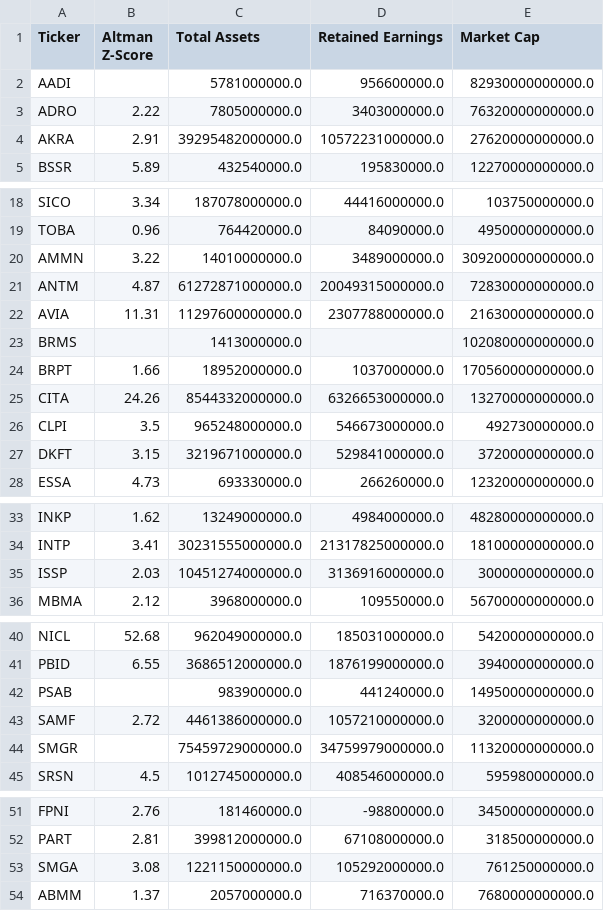
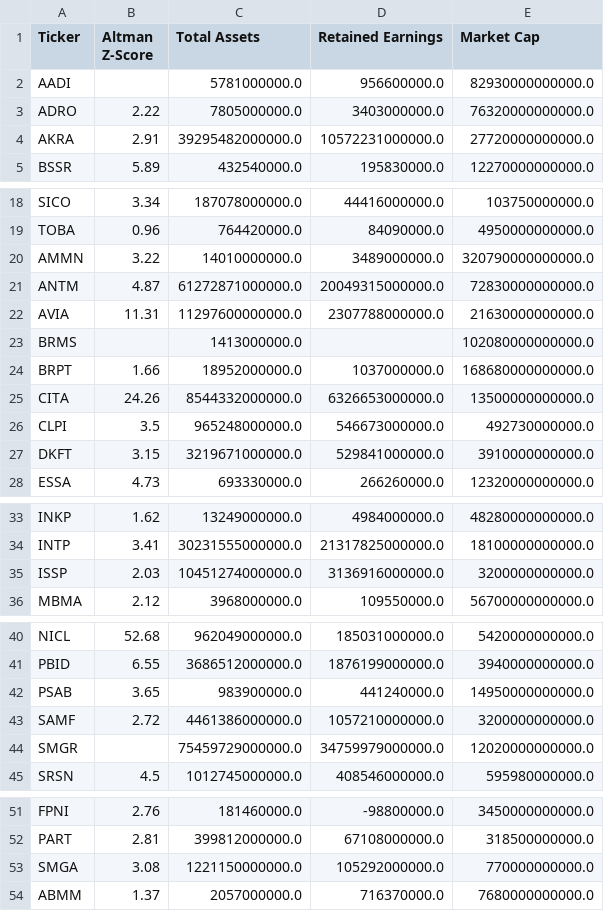
Before and after one commit to dodoreminica/pressure-monitor, a CSV file: Dataset_C_Risk_Scoring.csv, drawn as a sheet; only a part is shown, gaps mark what is left out; the diff covers the shown part only.

```diff
--- a/Dataset_C_Risk_Scoring.csv
+++ b/Dataset_C_Risk_Scoring.csv
@@ -3,3 +3,3 @@ AADI,,5781000000.0,956600000.0,82930000000000.0
 ADRO,2.22,7805000000.0,3403000000.0,76320000000000.0
-AKRA,2.91,39295482000000.0,10572231000000.0,27620000000000.0
+AKRA,2.91,39295482000000.0,10572231000000.0,27720000000000.0
 BSSR,5.89,432540000.0,195830000.0,12270000000000.0
@@ -19,3 +19,3 @@ SICO,3.34,187078000000.0,44416000000.0,103750000000.0
 TOBA,0.96,764420000.0,84090000.0,4950000000000.0
-AMMN,3.22,14010000000.0,3489000000.0,309200000000000.0
+AMMN,3.22,14010000000.0,3489000000.0,320790000000000.0
 ANTM,4.87,61272871000000.0,20049315000000.0,72830000000000.0
@@ -23,6 +23,6 @@ AVIA,11.31,11297600000000.0,2307788000000.0,21630000000000.0
 BRMS,,1413000000.0,,102080000000000.0
-BRPT,1.66,18952000000.0,1037000000.0,170560000000000.0
-CITA,24.26,8544332000000.0,6326653000000.0,13270000000000.0
+BRPT,1.66,18952000000.0,1037000000.0,168680000000000.0
+CITA,24.26,8544332000000.0,6326653000000.0,13500000000000.0
 CLPI,3.5,965248000000.0,546673000000.0,492730000000.0
-DKFT,3.15,3219671000000.0,529841000000.0,3720000000000.0
+DKFT,3.15,3219671000000.0,529841000000.0,3910000000000.0
 ESSA,4.73,693330000.0,266260000.0,12320000000000.0
@@ -34,3 +34,3 @@ INKP,1.62,13249000000.0,4984000000.0,48280000000000.0
 INTP,3.41,30231555000000.0,21317825000000.0,18100000000000.0
-ISSP,2.03,10451274000000.0,3136916000000.0,3000000000000.0
+ISSP,2.03,10451274000000.0,3136916000000.0,3200000000000.0
 MBMA,2.12,3968000000.0,109550000.0,56700000000000.0
@@ -41,5 +41,5 @@ NICL,52.68,962049000000.0,185031000000.0,5420000000000.0
 PBID,6.55,3686512000000.0,1876199000000.0,3940000000000.0
-PSAB,,983900000.0,441240000.0,14950000000000.0
+PSAB,3.65,983900000.0,441240000.0,14950000000000.0
 SAMF,2.72,4461386000000.0,1057210000000.0,3200000000000.0
-SMGR,,75459729000000.0,34759979000000.0,11320000000000.0
+SMGR,,75459729000000.0,34759979000000.0,12020000000000.0
 SRSN,4.5,1012745000000.0,408546000000.0,595980000000.0
@@ -52,3 +52,3 @@ FPNI,2.76,181460000.0,-98800000.0,3450000000000.0
 PART,2.81,399812000000.0,67108000000.0,318500000000.0
-SMGA,3.08,1221150000000.0,105292000000.0,761250000000.0
+SMGA,3.08,1221150000000.0,105292000000.0,770000000000.0
 ABMM,1.37,2057000000.0,716370000.0,7680000000000.0
```
Also changed, not shown: 7 edited cells elsewhere in this file, Dataset_A_Laporan_Keuangan.csv, Dataset_B_Harga_Wajar.csv, 2 other files.
